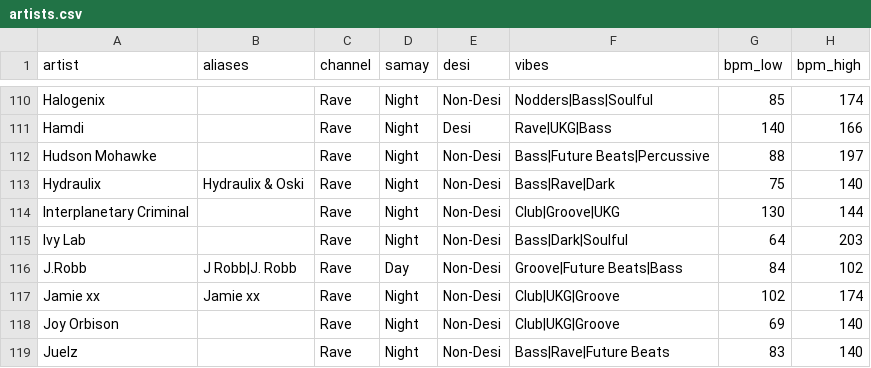
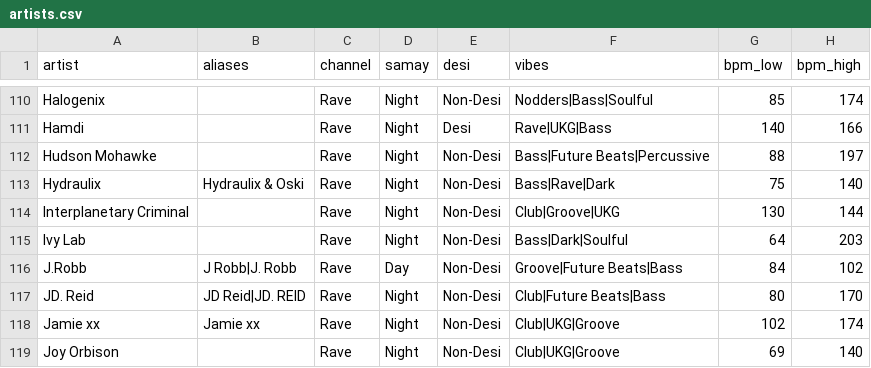
Before and after one commit to prahlaadr/pyaar-radio, a CSV file: public/data/artists.csv, drawn as a sheet; only a part is shown, gaps mark what is left out; the shorter side is filled out with more unchanged rows.

```diff
--- a/public/data/artists.csv
+++ b/public/data/artists.csv
@@ -116,2 +116,3 @@ Ivy Lab,,Rave,Night,Non-Desi,Bass|Dark|Soulful,64,203
 J.Robb,J Robb|J. Robb,Rave,Day,Non-Desi,Groove|Future Beats|Bass,84,102
+JD. Reid,JD Reid|JD. REID,Rave,Night,Non-Desi,Club|Future Beats|Bass,80,170
 Jamie xx,Jamie xx,Rave,Night,Non-Desi,Club|UKG|Groove,102,174
```
Also changed, not shown: 3 other files.
